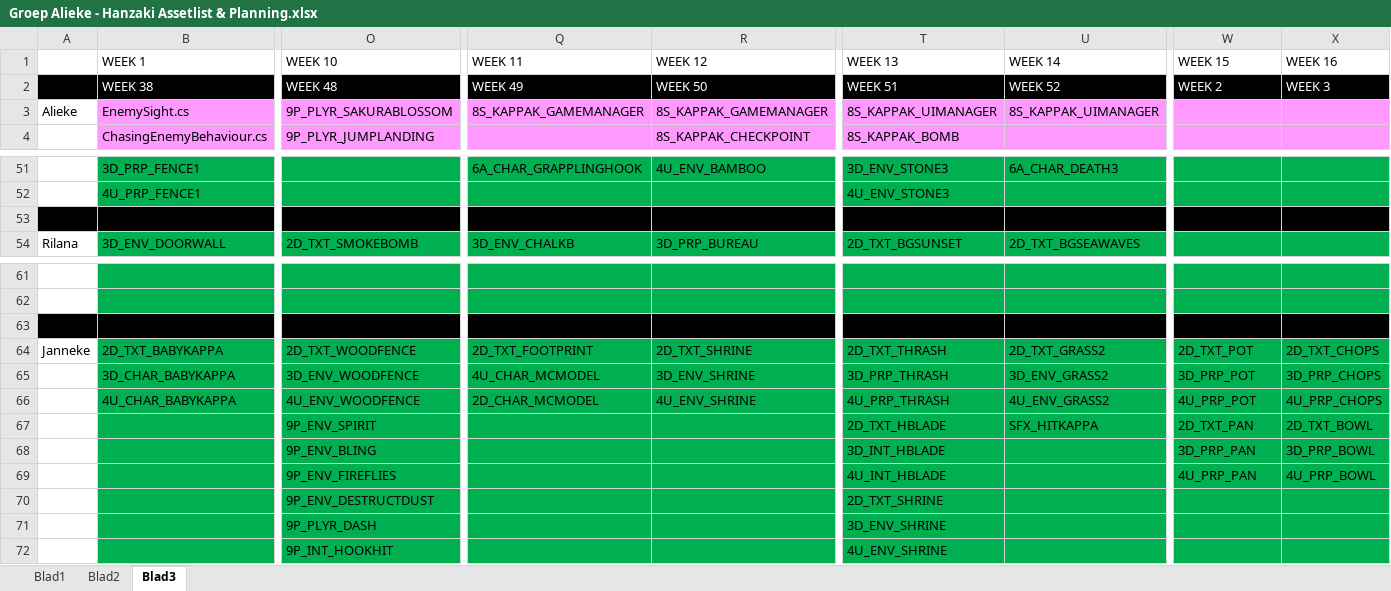
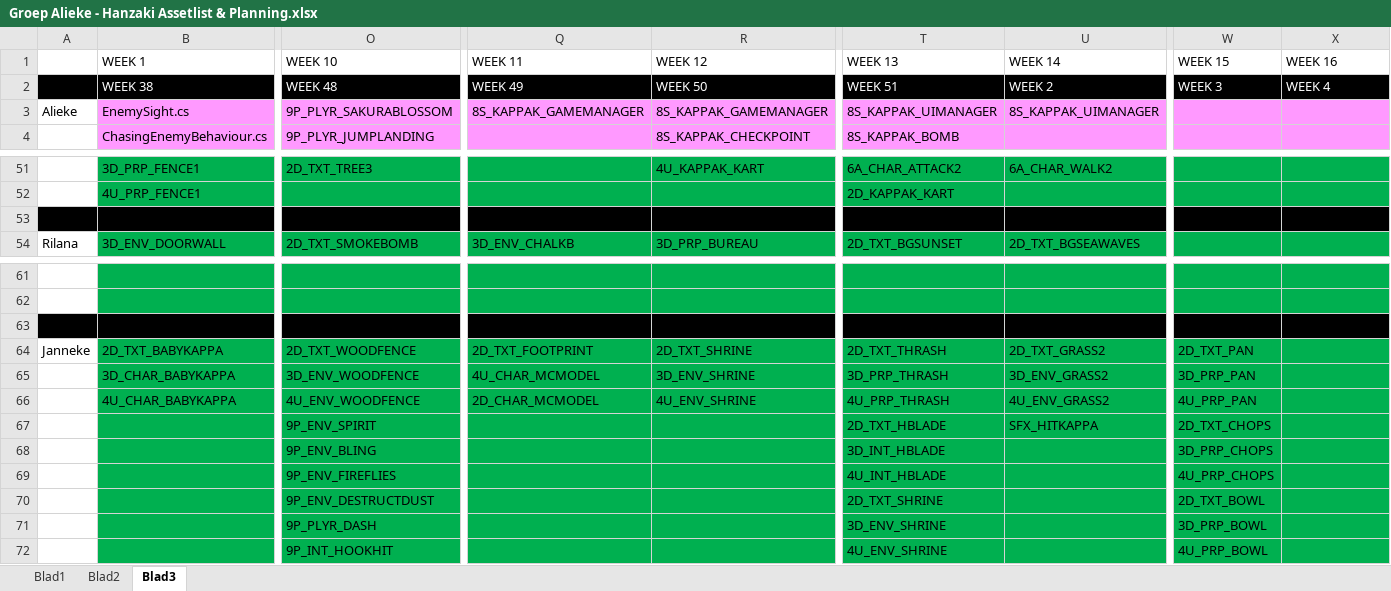
Before and after one commit to happy30/KoolKappaKlan, an Excel workbook: Concept/Documentation/Groep Alieke - Hanzaki Assetlist & Planning.xlsx, sheet Blad3, drawn as a sheet; only a part is shown, gaps mark what is left out; values as stored, in another font and other column widths than the file's, no borders; the diff covers the shown part only; the diff names each change by its address in the sheet, - before the commit and + after, or states it on an @@ line.

```diff
--- a/Concept/Documentation/Groep Alieke - Hanzaki Assetlist & Planning.xlsx (sheet Blad3)
+++ b/Concept/Documentation/Groep Alieke - Hanzaki Assetlist & Planning.xlsx (sheet Blad3)
-U2 (WEEK 14): WEEK 52
+U2 (WEEK 14): WEEK 2
-W2 (WEEK 15): WEEK 2
+W2 (WEEK 15): WEEK 3
-X2 (WEEK 16): WEEK 3
+X2 (WEEK 16): WEEK 4
-O51 (WEEK 10): (empty)
+O51 (WEEK 10): 2D_TXT_TREE3
-Q51 (WEEK 11): 6A_CHAR_GRAPPLINGHOOK
+Q51 (WEEK 11): (empty)
-R51 (WEEK 12): 4U_ENV_BAMBOO
+R51 (WEEK 12): 4U_KAPPAK_KART
-T51 (WEEK 13): 3D_ENV_STONE3
+T51 (WEEK 13): 6A_CHAR_ATTACK2
-U51 (WEEK 14): 6A_CHAR_DEATH3
+U51 (WEEK 14): 6A_CHAR_WALK2
-T52 (WEEK 13): 4U_ENV_STONE3
+T52 (WEEK 13): 2D_KAPPAK_KART
-W64 (WEEK 15): 2D_TXT_POT
+W64 (WEEK 15): 2D_TXT_PAN
-X64 (WEEK 16): 2D_TXT_CHOPS
+X64 (WEEK 16): (empty)
-W65 (WEEK 15): 3D_PRP_POT
+W65 (WEEK 15): 3D_PRP_PAN
-X65 (WEEK 16): 3D_PRP_CHOPS
+X65 (WEEK 16): (empty)
-W66 (WEEK 15): 4U_PRP_POT
+W66 (WEEK 15): 4U_PRP_PAN
-X66 (WEEK 16): 4U_PRP_CHOPS
+X66 (WEEK 16): (empty)
-W67 (WEEK 15): 2D_TXT_PAN
+W67 (WEEK 15): 2D_TXT_CHOPS
-X67 (WEEK 16): 2D_TXT_BOWL
+X67 (WEEK 16): (empty)
-W68 (WEEK 15): 3D_PRP_PAN
+W68 (WEEK 15): 3D_PRP_CHOPS
-X68 (WEEK 16): 3D_PRP_BOWL
+X68 (WEEK 16): (empty)
-W69 (WEEK 15): 4U_PRP_PAN
+W69 (WEEK 15): 4U_PRP_CHOPS
-X69 (WEEK 16): 4U_PRP_BOWL
+X69 (WEEK 16): (empty)
-W70 (WEEK 15): (empty)
+W70 (WEEK 15): 2D_TXT_BOWL
-W71 (WEEK 15): (empty)
+W71 (WEEK 15): 3D_PRP_BOWL
-W72 (WEEK 15): (empty)
+W72 (WEEK 15): 4U_PRP_BOWL
```
Also changed, not shown: 32 edited cells elsewhere in this sheet, 6 other files.
